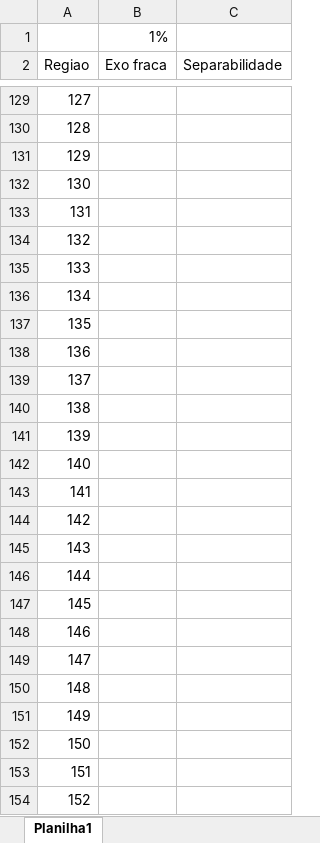
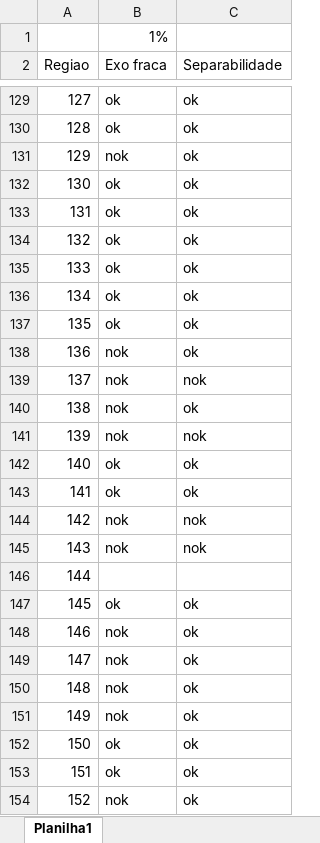
Before and after one commit to btebaldi/Tese, an Excel workbook: Ox Metrics GVAR/Ox Scripts/Gvar_Determina WeakExo_v1_2020_11_13 (analise).xlsx, sheet Planilha1, drawn as a sheet; only a part is shown, gaps mark what is left out; values as stored, in another font and other column widths than the file's, no borders; the diff covers the shown part only; the diff names each change by its address in the sheet, - before the commit and + after, or states it on an @@ line.

```diff
--- a/Ox Metrics GVAR/Ox Scripts/Gvar_Determina WeakExo_v1_2020_11_13 (analise).xlsx (sheet Planilha1)
+++ b/Ox Metrics GVAR/Ox Scripts/Gvar_Determina WeakExo_v1_2020_11_13 (analise).xlsx (sheet Planilha1)
-B129:B130 (Exo fraca): (empty)
+B129:B130 (Exo fraca): ok
-C129:C138 (Separabilidade): (empty)
+C129:C138 (Separabilidade): ok
-B131 (Exo fraca): (empty)
+B131 (Exo fraca): nok
-B132:B137 (Exo fraca): (empty)
+B132:B137 (Exo fraca): ok
-B138:B141 (Exo fraca): (empty)
+B138:B141 (Exo fraca): nok
-C139 (Separabilidade): (empty)
+C139 (Separabilidade): nok
-C140 (Separabilidade): (empty)
+C140 (Separabilidade): ok
-C141 (Separabilidade): (empty)
+C141 (Separabilidade): nok
-B142:B143 (Exo fraca): (empty)
+B142:B143 (Exo fraca): ok
-C142:C143 (Separabilidade): (empty)
+C142:C143 (Separabilidade): ok
-B144:B145 (Exo fraca): (empty)
+B144:B145 (Exo fraca): nok
-C144:C145 (Separabilidade): (empty)
+C144:C145 (Separabilidade): nok
-B147 (Exo fraca): (empty)
+B147 (Exo fraca): ok
-C147:C154 (Separabilidade): (empty)
+C147:C154 (Separabilidade): ok
-B148:B151 (Exo fraca): (empty)
+B148:B151 (Exo fraca): nok
-B152:B153 (Exo fraca): (empty)
+B152:B153 (Exo fraca): ok
-B154 (Exo fraca): (empty)
+B154 (Exo fraca): nok
```
Also changed, not shown: 188 edited cells elsewhere in this sheet, 4 other files.
